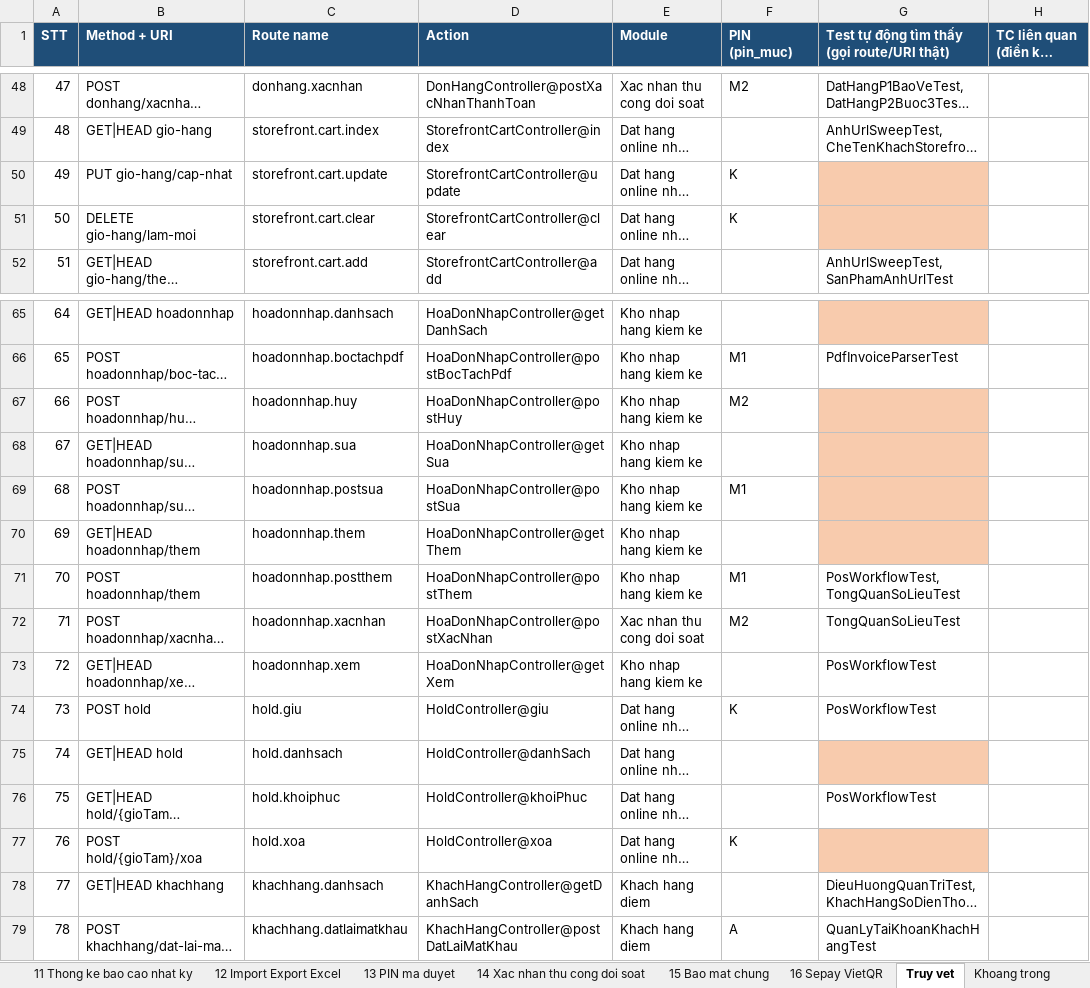
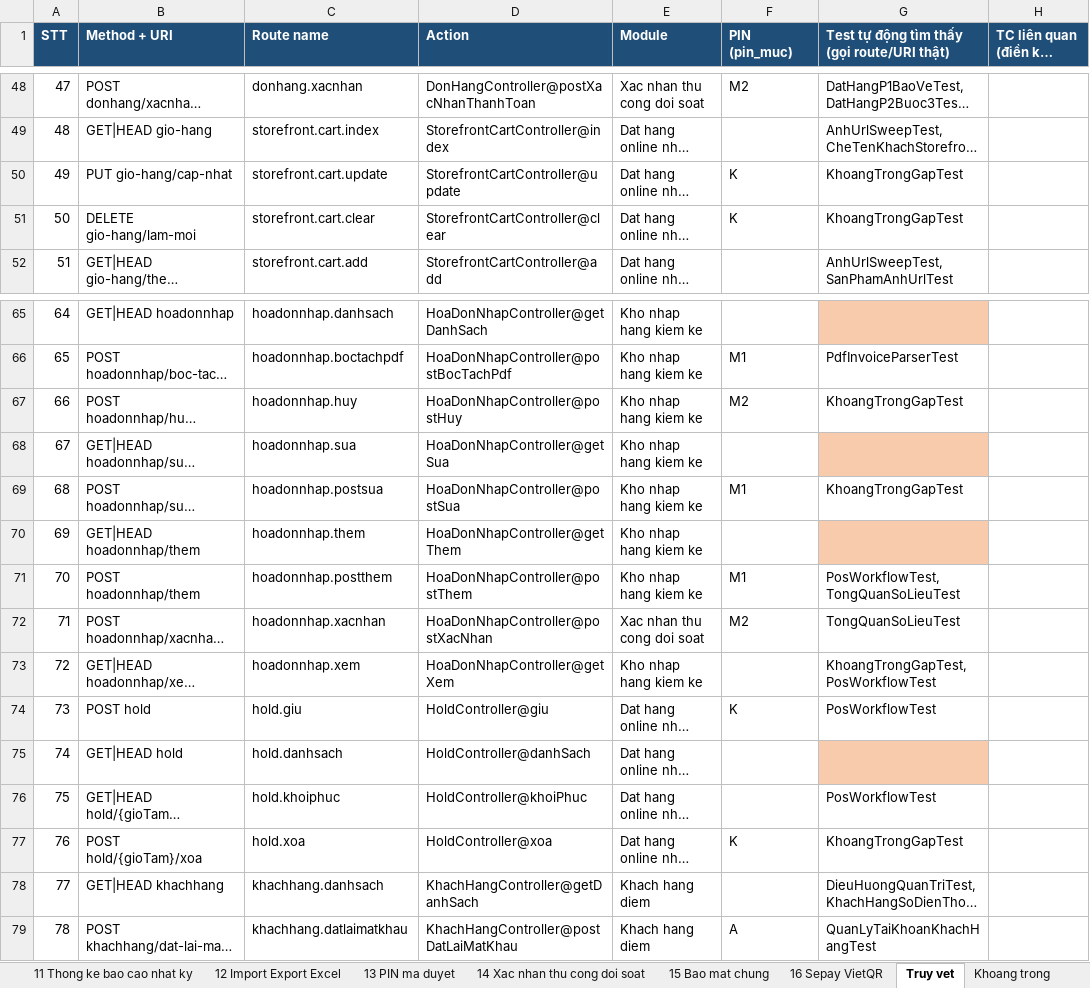
Before and after one commit to VanDinh2912/doan_cnw, an Excel workbook: docs/KIEM_THU/TestCase_HeThong.xlsx, sheet Truy vet, drawn as a sheet; only a part is shown, gaps mark what is left out; long unchanged cells end in …; values as stored, in another font and other column widths than the file's, no borders; the diff names each change by its address in the sheet, - before the commit and + after, or states it on an @@ line.

```diff
--- a/docs/KIEM_THU/TestCase_HeThong.xlsx (sheet Truy vet)
+++ b/docs/KIEM_THU/TestCase_HeThong.xlsx (sheet Truy vet)
-G50:G51: (empty)
+G50:G51: KhoangTrongGapTest
-G50:G51 fill: #F8CBAD
+G50:G51 fill: none
-G67: (empty)
+G67: KhoangTrongGapTest
-G67 fill: #F8CBAD
+G67 fill: none
-G69: (empty)
+G69: KhoangTrongGapTest
-G69 fill: #F8CBAD
+G69 fill: none
-G73: PosWorkflowTest
+G73: KhoangTrongGapTest, PosWorkflowTest
-G77: (empty)
+G77: KhoangTrongGapTest
-G77 fill: #F8CBAD
+G77 fill: none
```
Also changed, not shown: sheet Khoang trong, sheet Chay tay truoc bao ve, sheet 02 Tai khoan ho so khach, sheet Tong hop, sheet 01 Storefront khach, sheet 06 Kho nhap hang kiem ke, 1 more sheet, 4 other files.
